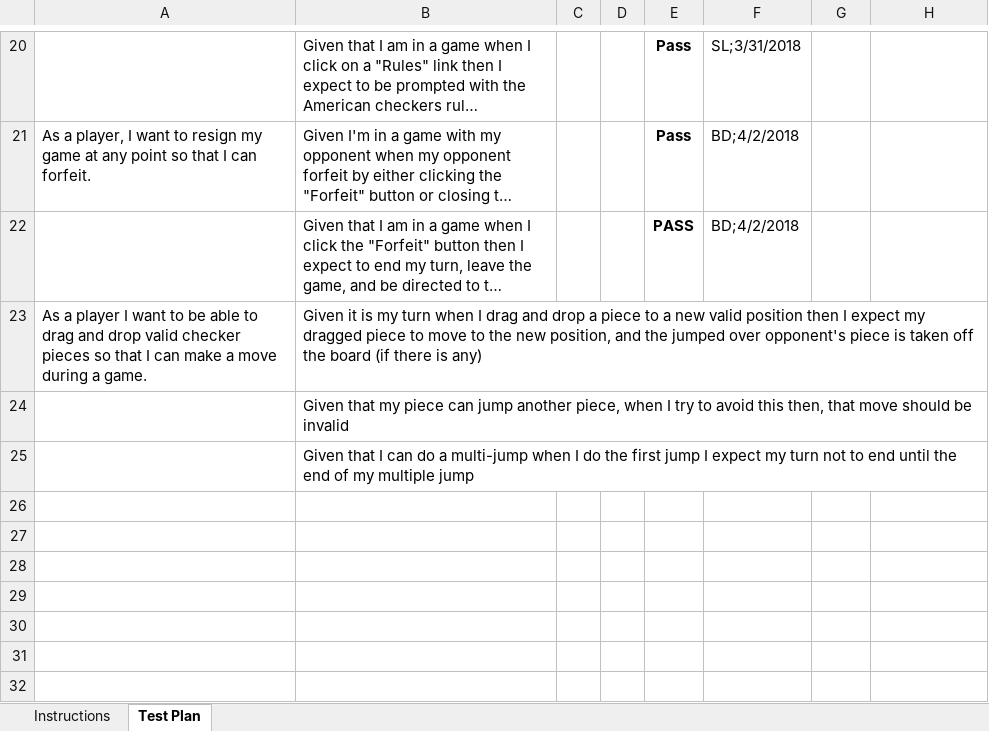
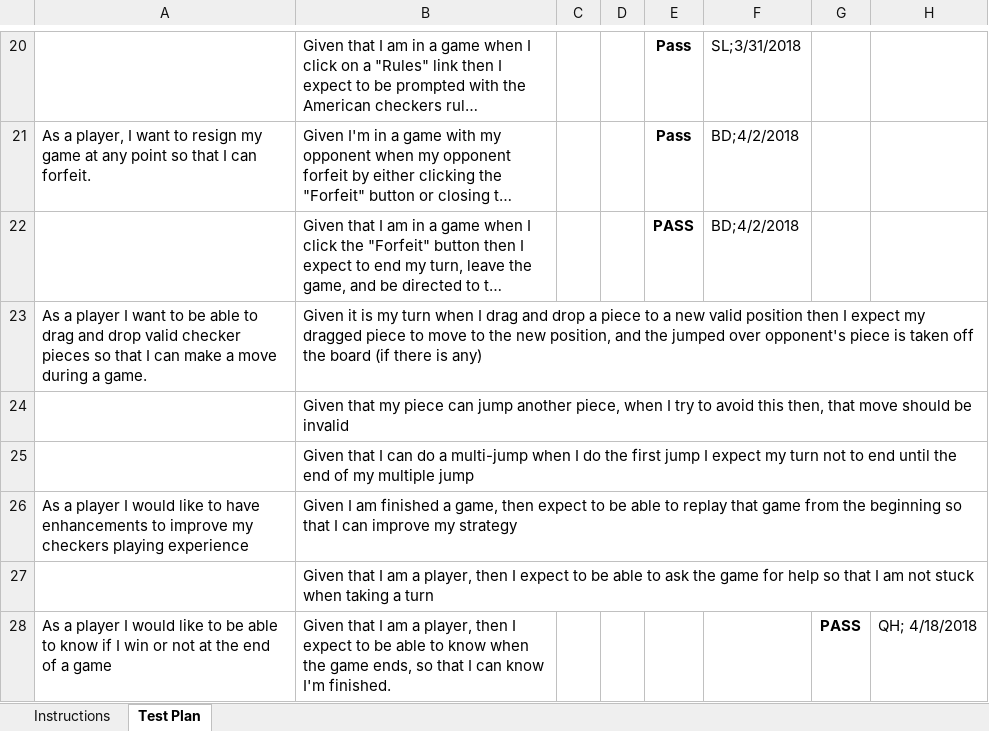
Before and after one commit to jakeedom21/Online_Checkers, an Excel workbook: etc/Acceptance Test Plan.xlsx, sheet Test Plan, drawn as a sheet; only a part is shown, gaps mark what is left out; long unchanged cells end in …; values as stored, in another font and other column widths than the file's, no borders; charts and pictures and conditional formats not drawn; the diff names each change by its address in the sheet, - before the commit and + after, or states it on an @@ line.

Commit message:
Updated acceptance test plan

```diff
--- a/etc/Acceptance Test Plan.xlsx (sheet Test Plan)
+++ b/etc/Acceptance Test Plan.xlsx (sheet Test Plan)
+row 26: As a player I would like to have enhancements to improve my checkers playing experience | Given I am finished a game, then expect to be able to replay that game from the beginning so that I can improve my strategy
+row 27:  | Given that I am a player, then I expect to be able to ask the game for help so that I am not stuck when taking a turn
+row 28: As a player I would like to be able to know if I win or not at the end of a game | Given that I am a player, then I expect to be able to know when the game ends, so that I can know I'm finished. |  |  |  |  | PASS | QH; 4/18/2018
```
Also changed, not shown: charts or pictures.
